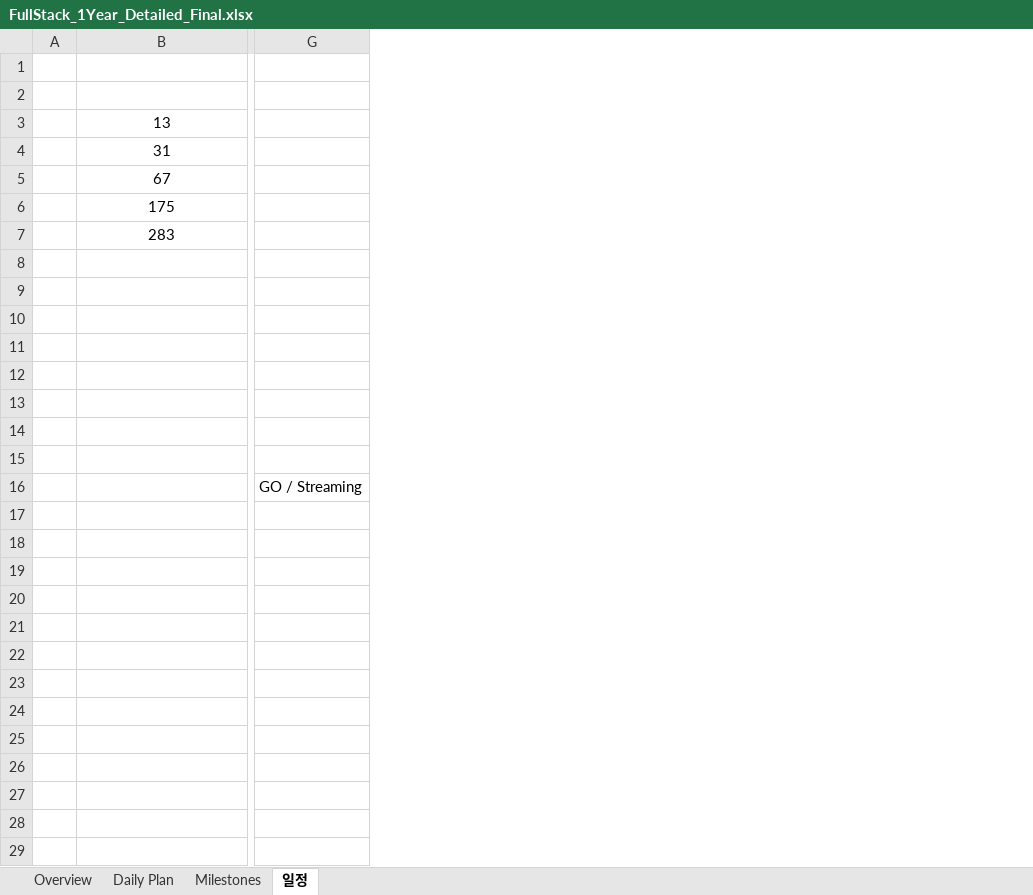
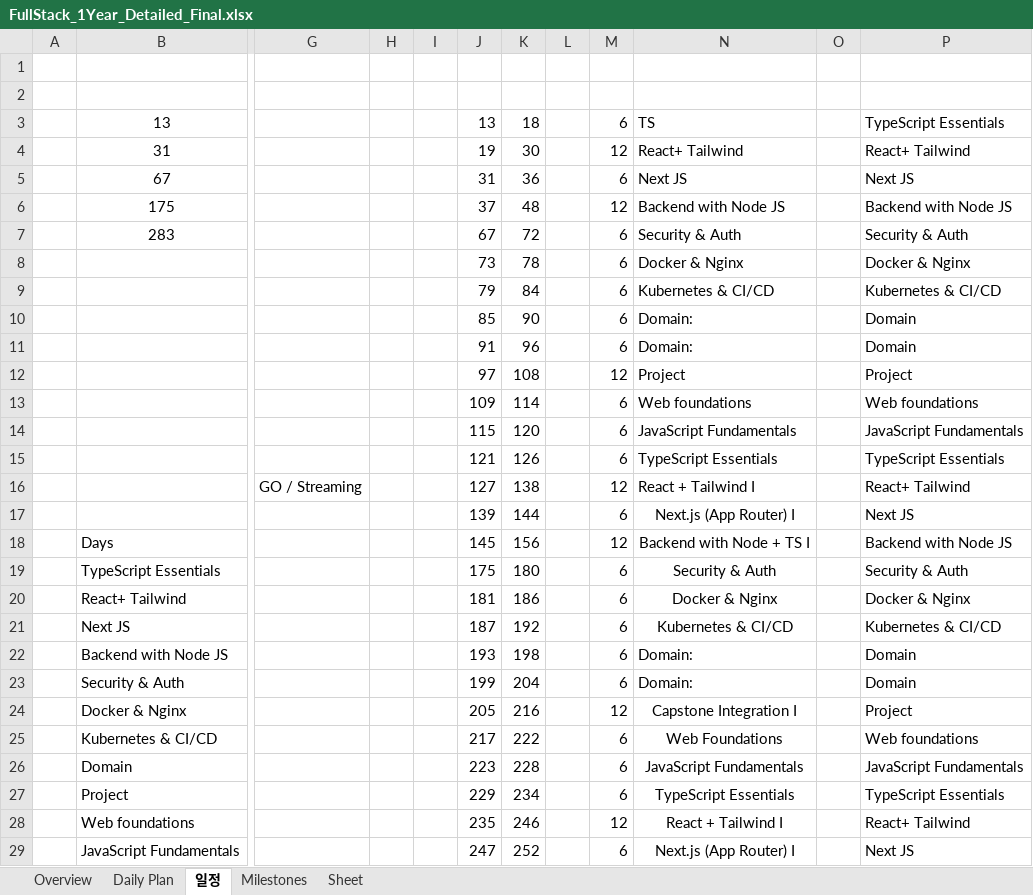
Before and after one commit to horrang2E/Curriculum, an Excel workbook: FullStack_1Year_Detailed_Final.xlsx, sheet 일정, drawn as a sheet; only a part is shown, gaps mark what is left out; values as stored, in another font and other column widths than the file's, no borders; removed rows and columns are numbered as before the commit, all else as after; rows hold the shown columns only; the diff covers the shown part only; the diff names each change by its address in the sheet, - before the commit and + after, or states it on an @@ line.

```diff
--- a/FullStack_1Year_Detailed_Final.xlsx (sheet 일정)
+++ b/FullStack_1Year_Detailed_Final.xlsx (sheet 일정)
+sheet tab: Sheet
@@ sheet tab order changed: Overview | Daily Plan | 일정 | Milestones | Sheet @@
-column A, empty
+column A, empty
-column G, row 16: GO / Streaming
+column G, row 16: GO / Streaming
+column H, empty
+column I, empty
+column J, rows 3-16: 13 | 19 | 31 | 37 | 67 | 73 | 79 | 85 | 91 | 97 | 109 | 115 | 121 | 127
+column K, rows 3-16: 18 | 30 | 36 | 48 | 72 | 78 | 84 | 90 | 96 | 108 | 114 | 120 | 126 | 138
+column L, empty
+column M, rows 3-16: 6 | 12 | 6 | 12 | 6 | 6 | 6 | 6 | 6 | 12 | 6 | 6 | 6 | 12
+column N, rows 3-16: TS | React+ Tailwind | Next JS | Backend with Node JS | Security & Auth | Docker & Nginx | Kubernetes & CI/CD | Domain: | Domain: | Project | Web foundations | JavaScript Fundamentals | TypeScript Essentials | React + Tailwind I
+column O, empty
+column P, rows 3-16: TypeScript Essentials | React+ Tailwind | Next JS | Backend with Node JS | Security & Auth | Docker & Nginx | Kubernetes & CI/CD | Domain | Domain | Project | Web foundations | JavaScript Fundamentals | TypeScript Essentials | React+ Tailwind
-row 9: (empty)
+row 9:  |  |  |  |  | 79 | 84 |  | 6 | Kubernetes & CI/CD |  | Kubernetes & CI/CD
-row 13: (empty)
+row 13:  |  |  |  |  | 109 | 114 |  | 6 | Web foundations |  | Web foundations
+row 17:  |  |  |  |  | 139 | 144 |  | 6 | Next.js (App Router) I |  | Next JS
+row 18:  | Days |  |  |  | 145 | 156 |  | 12 | Backend with Node + TS I |  | Backend with Node JS
+row 19:  | TypeScript Essentials | Front |  |  | 175 | 180 |  | 6 | Security & Auth |  | Security & Auth
+row 20:  | React+ Tailwind | Front |  |  | 181 | 186 |  | 6 | Docker & Nginx |  | Docker & Nginx
+row 21:  | Next JS | Back |  |  | 187 | 192 |  | 6 | Kubernetes & CI/CD |  | Kubernetes & CI/CD
+row 22:  | Backend with Node JS | Back |  |  | 193 | 198 |  | 6 | Domain: |  | Domain
+row 23:  | Security & Auth | Back |  |  | 199 | 204 |  | 6 | Domain: |  | Domain
+row 24:  | Docker & Nginx | Back |  |  | 205 | 216 |  | 12 | Capstone Integration I |  | Project
+row 25:  | Kubernetes & CI/CD | Back |  |  | 217 | 222 |  | 6 | Web Foundations |  | Web foundations
+row 26:  | Domain | Back |  |  | 223 | 228 |  | 6 | JavaScript Fundamentals |  | JavaScript Fundamentals
+row 27:  | Project | ALL |  |  | 229 | 234 |  | 6 | TypeScript Essentials |  | TypeScript Essentials
+row 28:  | Web foundations | ALL |  |  | 235 | 246 |  | 12 | React + Tailwind I |  | React+ Tailwind
+row 29:  | JavaScript Fundamentals | Front |  |  | 247 | 252 |  | 6 | Next.js (App Router) I |  | Next JS
```
Also changed, not shown: 7 added rows elsewhere in this sheet, sheet Daily Plan, sheet Overview, 25 other files.
